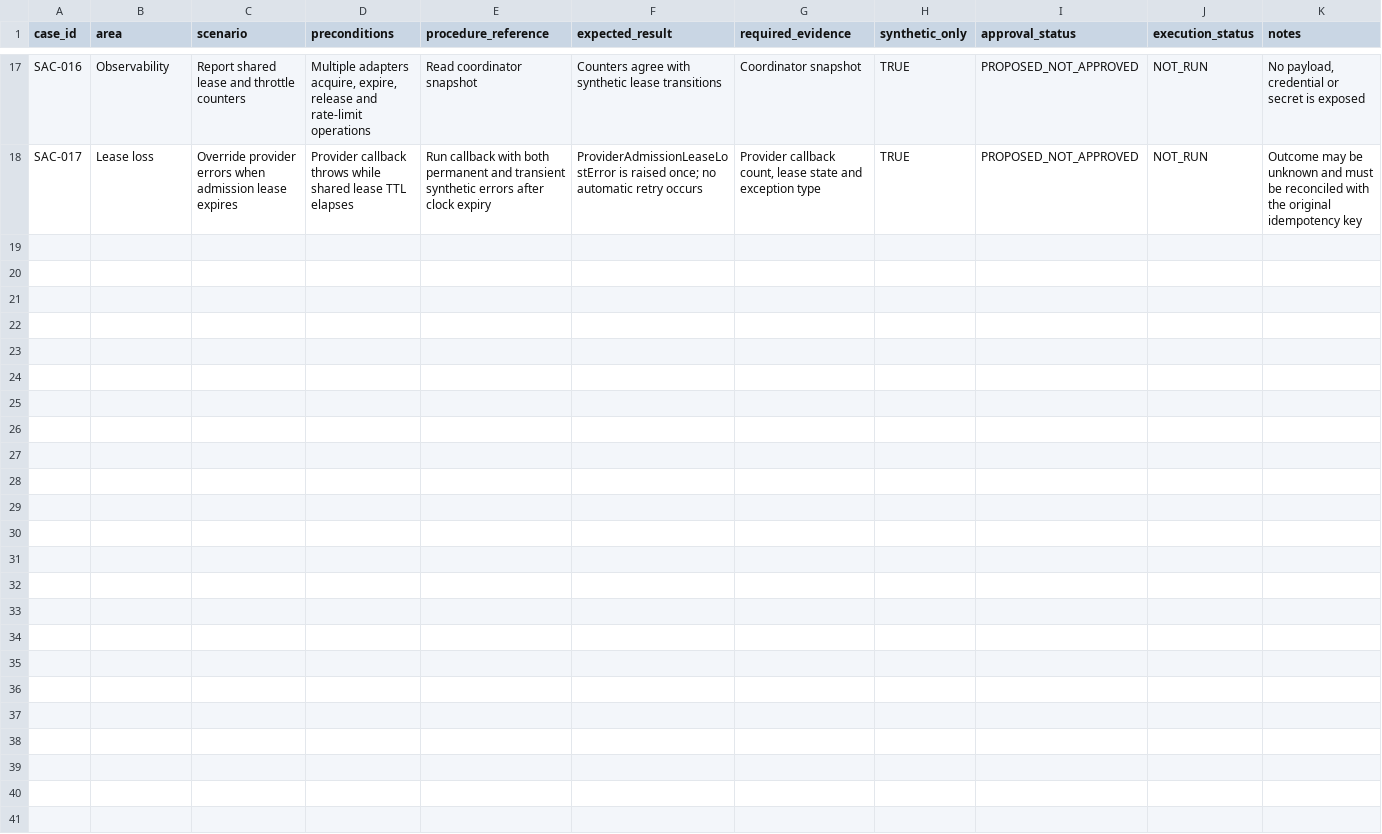
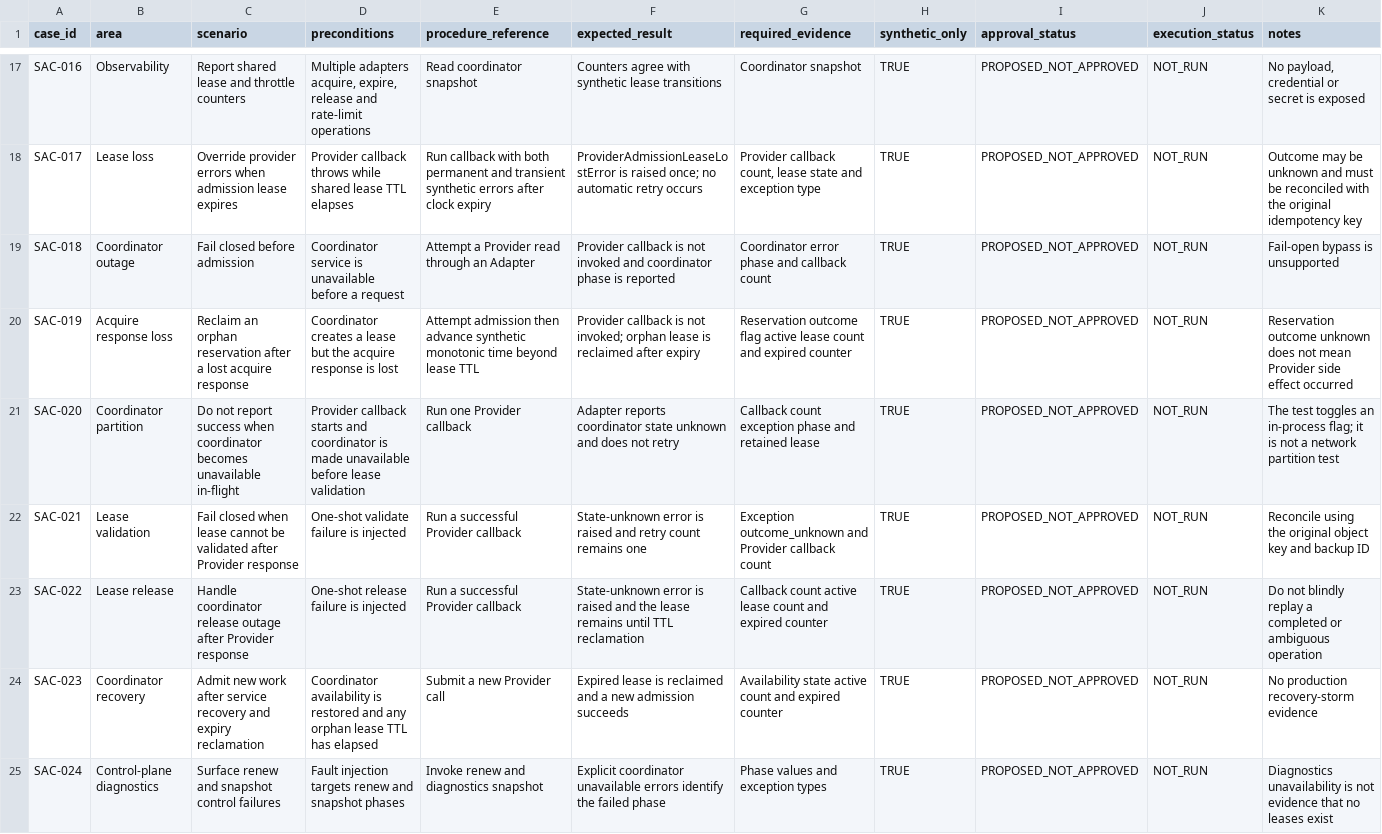
Before and after one commit to rexyll/cnc-knowledge, a CSV file: resouces/17-operation-maintenance-and-repair/spare-parts-inventory-backup-provider-shared-coordination-test-matrix-v1.csv, drawn as a sheet; only a part is shown, gaps mark what is left out; the diff names each change by its address in the sheet, - before the commit and + after, or states it on an @@ line.

Commit message:
feat(ch17): harden shared coordinator failure handling

```diff
--- a/resouces/17-operation-maintenance-and-repair/spare-parts-inventory-backup-provider-shared-coordination-test-matrix-v1.csv
+++ b/resouces/17-operation-maintenance-and-repair/spare-parts-inventory-backup-provider-shared-coordination-test-matrix-v1.csv
+row 19: SAC-018 | Coordinator outage | Fail closed before admission | Coordinator service is unavailable before a request | Attempt a Provider read through an Adapter | Provider callback is not invoked and coordinator phase is reported | Coordinator error phase and callback count | TRUE | PROPOSED_NOT_APPROVED | NOT_RUN | Fail-open bypass is unsupported
+row 20: SAC-019 | Acquire response loss | Reclaim an orphan reservation after a lost acquire response | Coordinator creates a lease but the acquire response is lost | Attempt admission then advance synthetic monotonic time beyond lease TTL | Provider callback is not invoked; orphan lease is reclaimed after expiry | Reservation outcome flag active lease count and expired counter | TRUE | PROPOSED_NOT_APPROVED | NOT_RUN | Reservation outcome unknown does not mean Provider side effect occurred
+row 21: SAC-020 | Coordinator partition | Do not report success when coordinator becomes unavailable in-flight | Provider callback starts and coordinator is made unavailable before lease validation | Run one Provider callback | Adapter reports coordinator state unknown and does not retry | Callback count exception phase and retained lease | TRUE | PROPOSED_NOT_APPROVED | NOT_RUN | The test toggles an in-process flag; it is not a network partition test
+row 22: SAC-021 | Lease validation | Fail closed when lease cannot be validated after Provider response | One-shot validate failure is injected | Run a successful Provider callback | State-unknown error is raised and retry count remains one | Exception outcome_unknown and Provider callback count | TRUE | PROPOSED_NOT_APPROVED | NOT_RUN | Reconcile using the original object key and backup ID
+row 23: SAC-022 | Lease release | Handle coordinator release outage after Provider response | One-shot release failure is injected | Run a successful Provider callback | State-unknown error is raised and the lease remains until TTL reclamation | Callback count active lease count and expired counter | TRUE | PROPOSED_NOT_APPROVED | NOT_RUN | Do not blindly replay a completed or ambiguous operation
+row 24: SAC-023 | Coordinator recovery | Admit new work after service recovery and expiry reclamation | Coordinator availability is restored and any orphan lease TTL has elapsed | Submit a new Provider call | Expired lease is reclaimed and a new admission succeeds | Availability state active count and expired counter | TRUE | PROPOSED_NOT_APPROVED | NOT_RUN | No production recovery-storm evidence
+row 25: SAC-024 | Control-plane diagnostics | Surface renew and snapshot control failures | Fault injection targets renew and snapshot phases | Invoke renew and diagnostics snapshot | Explicit coordinator unavailable errors identify the failed phase | Phase values and exception types | TRUE | PROPOSED_NOT_APPROVED | NOT_RUN | Diagnostics unavailability is not evidence that no leases exist
```
Also changed, not shown: 8 other files.
